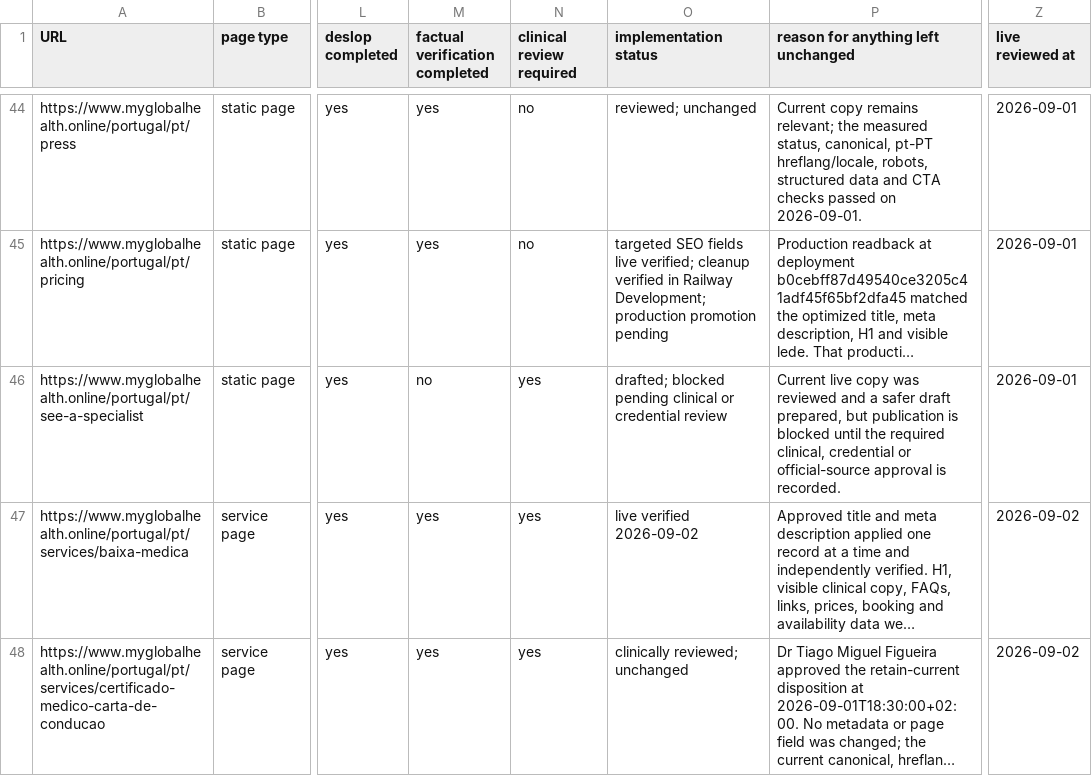
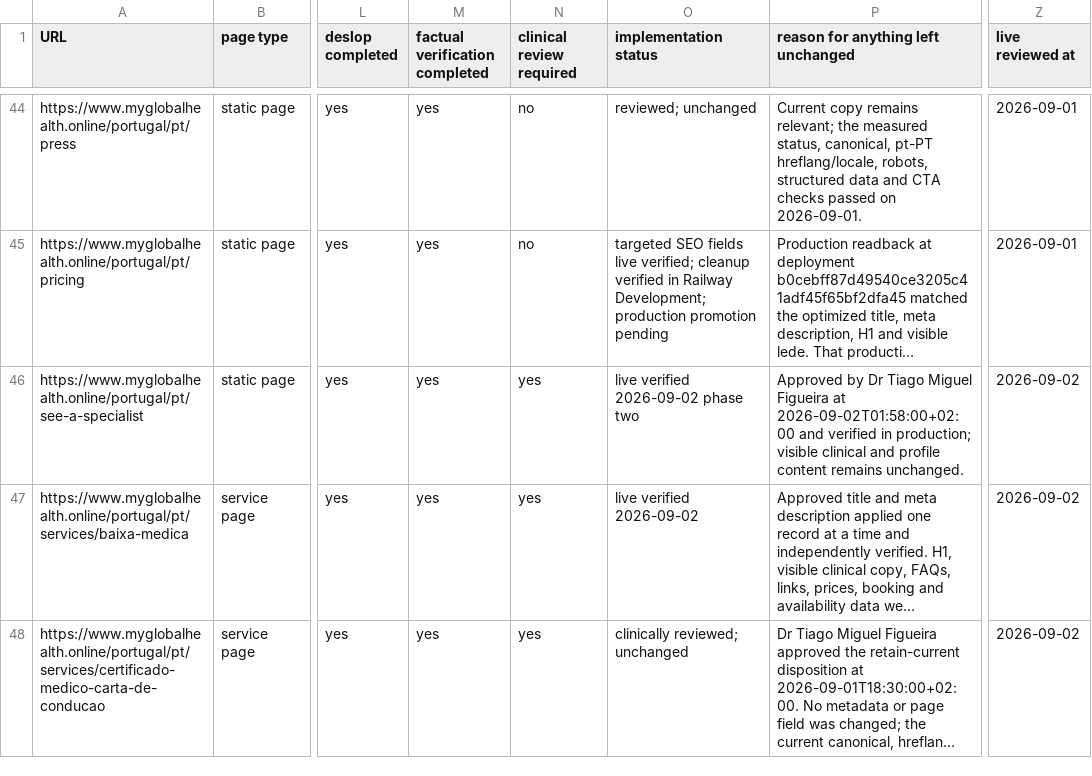
Before and after one commit to myglobalhealthonline/global-health-website, a CSV file: seo/portugal/page-by-page-completion-matrix.csv, drawn as a sheet; only a part is shown, gaps mark what is left out; long unchanged cells end in …; the diff covers the shown part only; the diff names each change by its address in the sheet, - before the commit and + after, or states it on an @@ line.

```diff
--- a/seo/portugal/page-by-page-completion-matrix.csv
+++ b/seo/portugal/page-by-page-completion-matrix.csv
-M46 (factual verification completed): no
+M46 (factual verification completed): yes
-O46 (implementation status): drafted; blocked pending clinical or credential review
+O46 (implementation status): live verified 2026-09-02 phase two
-P46: Current live copy was reviewed and a safer draft prepared, but publication is blocked until the required clinical, credential or official-source approval is recorded.
+P46: Approved by Dr Tiago Miguel Figueira at 2026-09-02T01:58:00+02:00 and verified in production; visible clinical and profile content remains unchanged.
-Z46 (live reviewed at): 2026-09-01
+Z46 (live reviewed at): 2026-09-02
```
Also changed, not shown: 60 edited cells elsewhere in this file, seo/portugal/clinical-review-register.csv, 9 other files.
